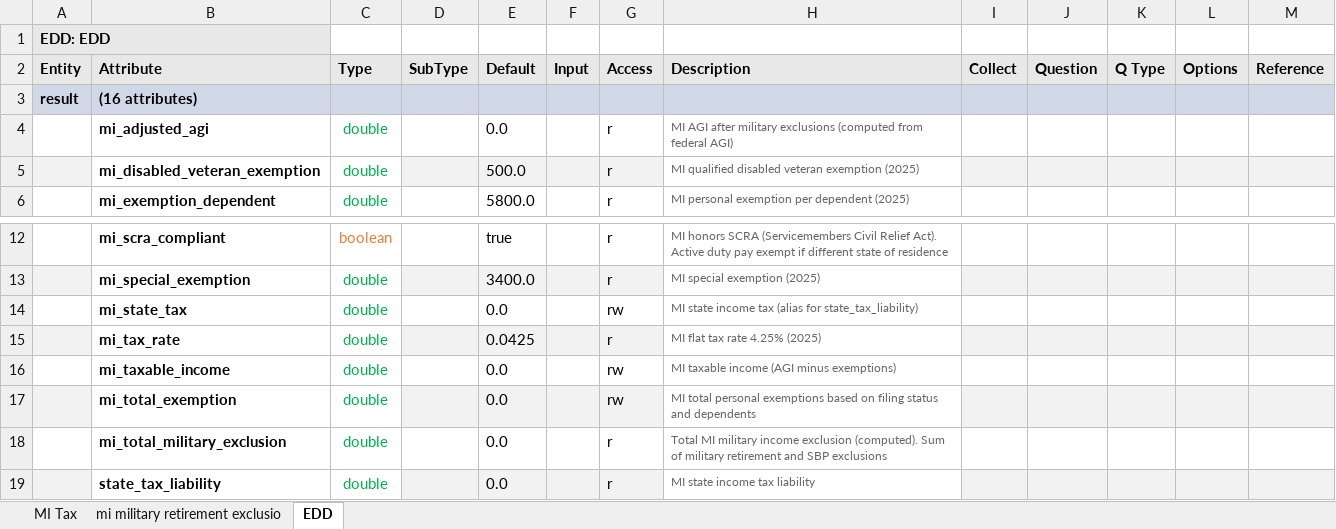
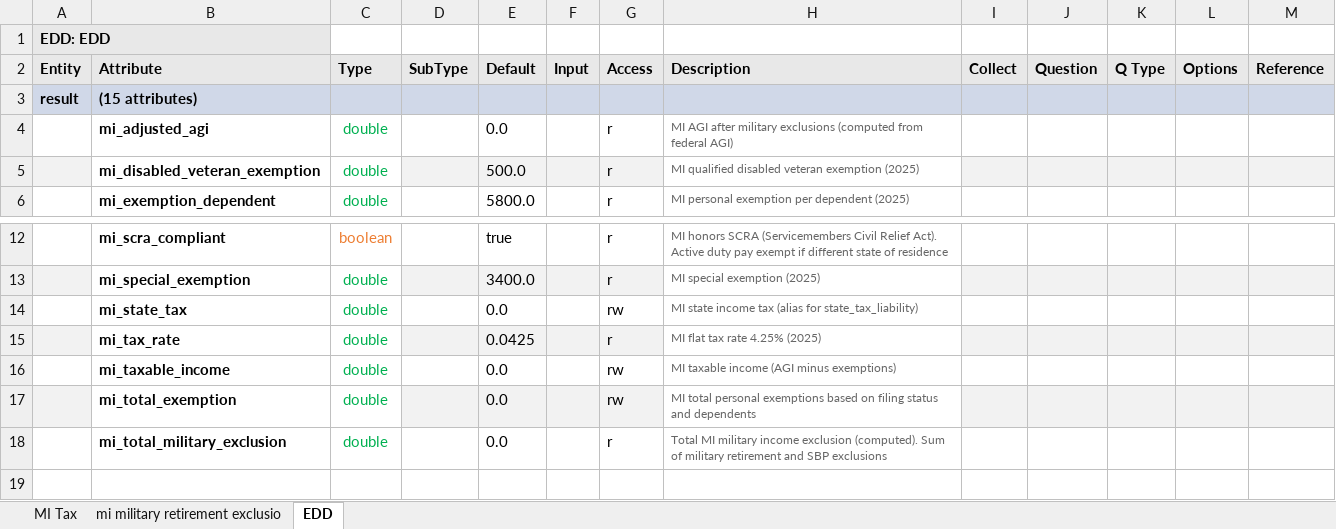
Before and after one commit to DTRules/DTRules, an Excel workbook: sampleprojects/TaxReturn/excel/states/MI.xlsx, sheet EDD, drawn as a sheet; only a part is shown, gaps mark what is left out; values as stored, in another font and other column widths than the file's, no borders; the diff names each change by its address in the sheet, - before the commit and + after, or states it on an @@ line.

```diff
--- a/sampleprojects/TaxReturn/excel/states/MI.xlsx (sheet EDD)
+++ b/sampleprojects/TaxReturn/excel/states/MI.xlsx (sheet EDD)
-B3 (Attribute): (16 attributes)
+B3 (Attribute): (15 attributes)
-row 19:  | state_tax_liability | double |  | 0.0 |  | r | MI state income tax liability
```
Also changed, not shown: sampleprojects/TaxReturn/excel/TaxReturn.xlsx, sampleprojects/TaxReturn/excel/states/IL.xlsx, 15 other files.
